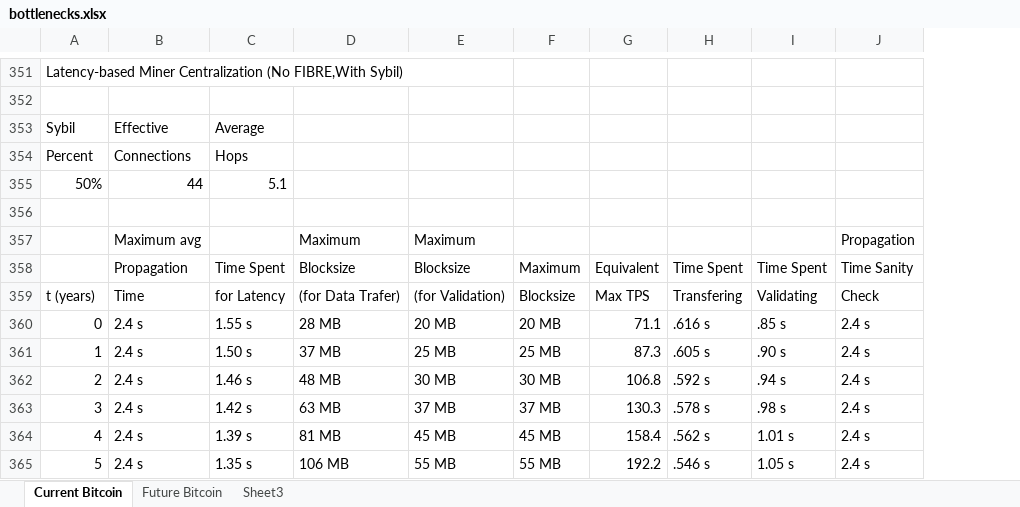
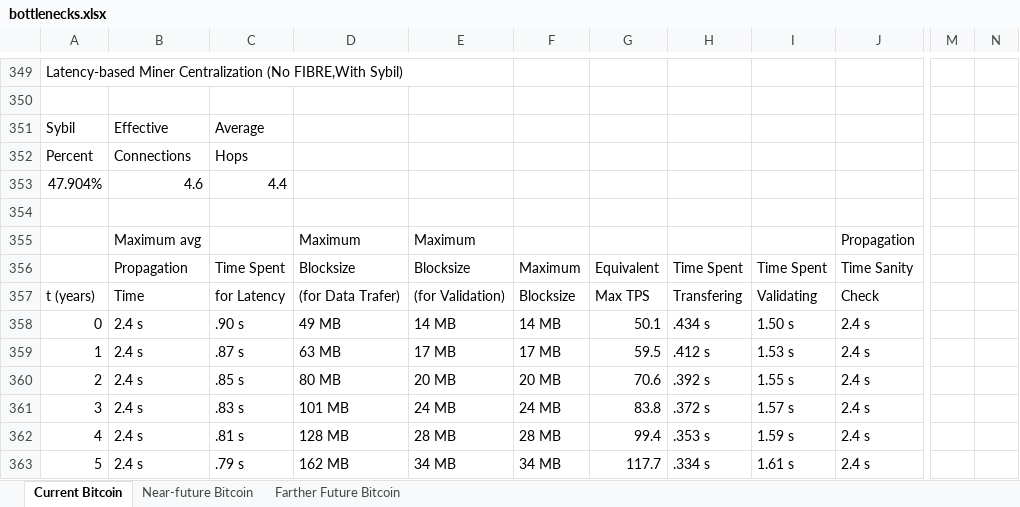
Before and after one commit to fresheneesz/bitcoinThroughputAnalysis, an Excel workbook: bottlenecks.xlsx, sheet Current Bitcoin, drawn as a sheet; only a part is shown, gaps mark what is left out; values as stored, in another font and other column widths than the file's, no cell formats; charts and pictures and conditional formats not drawn; removed rows and columns are numbered as before the commit, all else as after; rows hold the shown columns only; the diff covers the shown part only; the diff names each change by its address in the sheet, - before the commit and + after, or states it on an @@ line.

```diff
--- a/bottlenecks.xlsx (sheet Current Bitcoin)
+++ b/bottlenecks.xlsx (sheet Current Bitcoin)
-sheet tab: Future Bitcoin
+sheet tab: Farther Future Bitcoin
-sheet tab: Sheet3
+sheet tab: Near-future Bitcoin
@@ sheet tab order changed: Current Bitcoin | Near-future Bitcoin | Farther Future Bitcoin @@
-column F, rows 358-365: Maximum | Blocksize | 20 MB | 25 MB | 30 MB | 37 MB | 45 MB | 55 MB
-column G, rows 358-365: Equivalent | Max TPS | 71.1 | 87.3 | 106.8 | 130.3 | 158.4 | 192.2
+column F, rows 356-363: Maximum | Blocksize | 14 MB | 17 MB | 20 MB | 24 MB | 28 MB | 34 MB
+column G, rows 356-363: Equivalent | Max TPS | 50.1 | 59.5 | 70.6 | 83.8 | 99.4 | 117.7
+column M, empty
+column N, empty
-row 355: 50% | 44 | 5.1
+row 353: 47.904% | 4.6 | 4.4
-C358: 1.55 s
+C358: .90 s
-D358: 28 MB
+D358: 49 MB
-E358: 20 MB
+E358: 14 MB
-H358: .616 s
+H358: .434 s
-I358: .85 s
+I358: 1.50 s
-C359: 1.50 s
+C359: .87 s
-D359: 37 MB
+D359: 63 MB
-E359: 25 MB
+E359: 17 MB
-H359: .605 s
+H359: .412 s
-I359: .90 s
+I359: 1.53 s
-C360: 1.46 s
+C360: .85 s
-D360: 48 MB
+D360: 80 MB
-E360: 30 MB
+E360: 20 MB
-H360: .592 s
+H360: .392 s
-I360: .94 s
+I360: 1.55 s
-C361: 1.42 s
+C361: .83 s
-D361: 63 MB
+D361: 101 MB
-E361: 37 MB
+E361: 24 MB
-H361: .578 s
+H361: .372 s
-I361: .98 s
+I361: 1.57 s
-C362: 1.39 s
+C362: .81 s
-D362: 81 MB
+D362: 128 MB
-E362: 45 MB
+E362: 28 MB
-H362: .562 s
+H362: .353 s
-I362: 1.01 s
+I362: 1.59 s
-C363: 1.35 s
+C363: .79 s
-D363: 106 MB
+D363: 162 MB
-E363: 55 MB
+E363: 34 MB
-H363: .546 s
+H363: .334 s
-I363: 1.05 s
+I363: 1.61 s
```
Also changed, not shown: 68 added rows, 51 removed rows, 1 moved row, 654 edited cells and merged cells elsewhere in this sheet, sheet Farther Future Bitcoin, sheet Near-future Bitcoin, cell formats, formulas that keep their value, charts or pictures, 8 other files.
